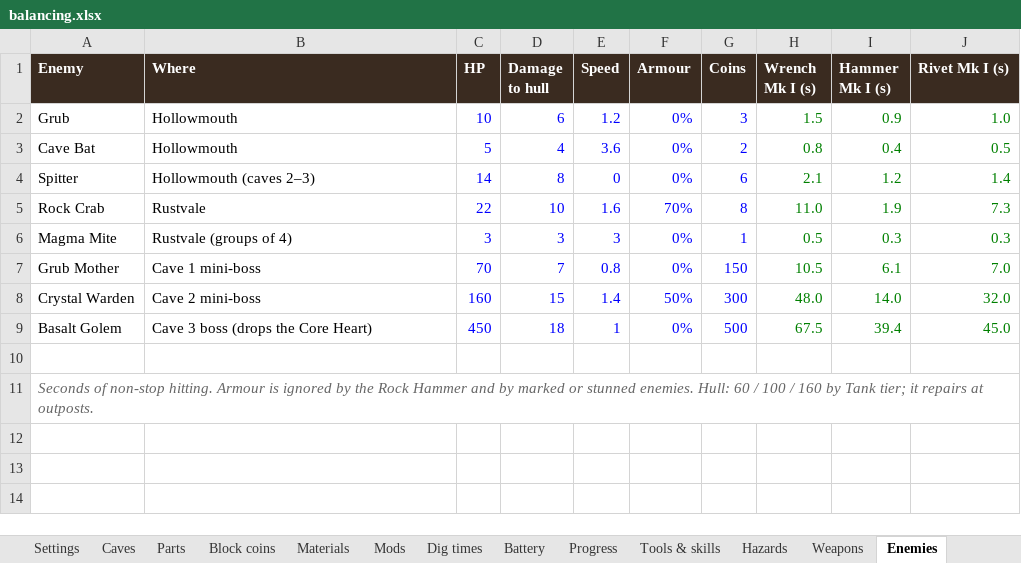
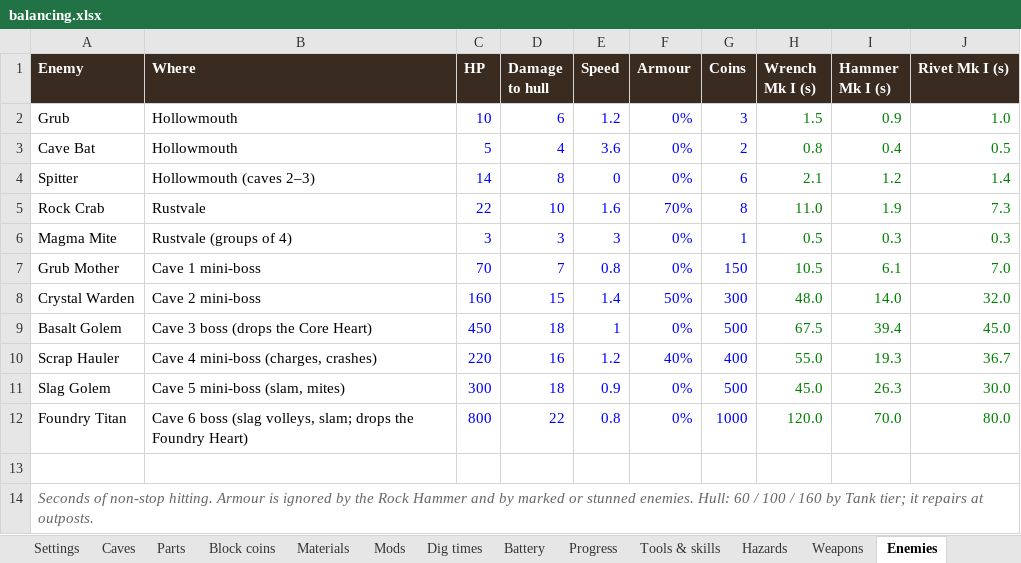
Before and after one commit to BradenLamont/bolt-and-burrow, an Excel workbook: docs/balancing.xlsx, sheet Enemies, drawn as a sheet; values as stored, in another font and other column widths than the file's, no borders; the diff names each change by its address in the sheet, - before the commit and + after, or states it on an @@ line.

Commit message:
v0.13 Rustvale
completed rustvale, added some polih to digging and enemies.

```diff
--- a/docs/balancing.xlsx (sheet Enemies)
+++ b/docs/balancing.xlsx (sheet Enemies)
+row 10: Scrap Hauler | Cave 4 mini-boss (charges, crashes) | 220 | 16 | 1.2 | 40% | 400 | 55.0 | 19.3 | 36.7
+row 11: Slag Golem | Cave 5 mini-boss (slam, mites) | 300 | 18 | 0.9 | 0% | 500 | 45.0 | 26.3 | 30.0
+row 12: Foundry Titan | Cave 6 boss (slag volleys, slam; drops the Foundry Heart) | 800 | 22 | 0.8 | 0% | 1000 | 120.0 | 70.0 | 80.0
```
Also changed, not shown: sheet Caves, other sheet tabs, 19 other files.
